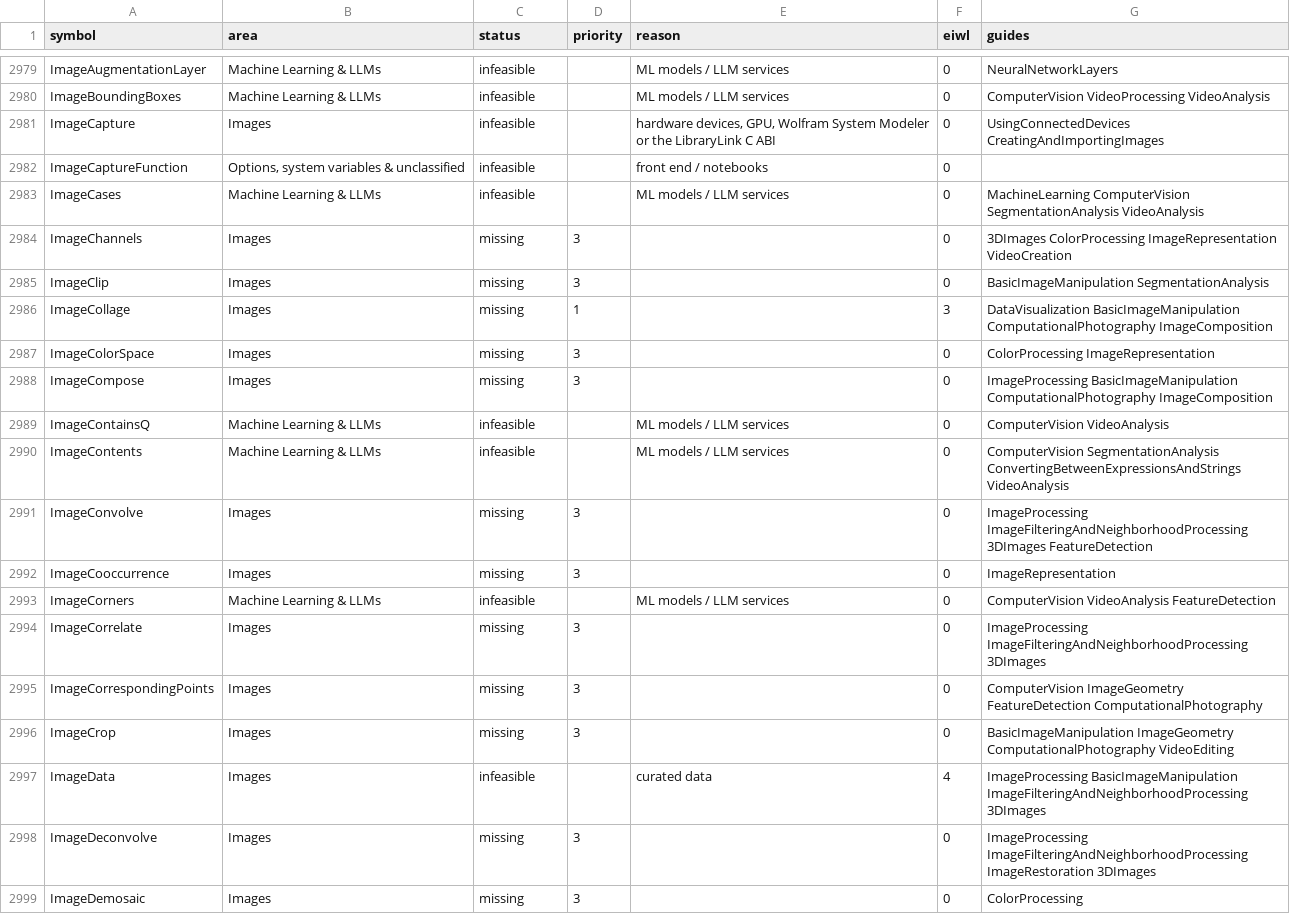
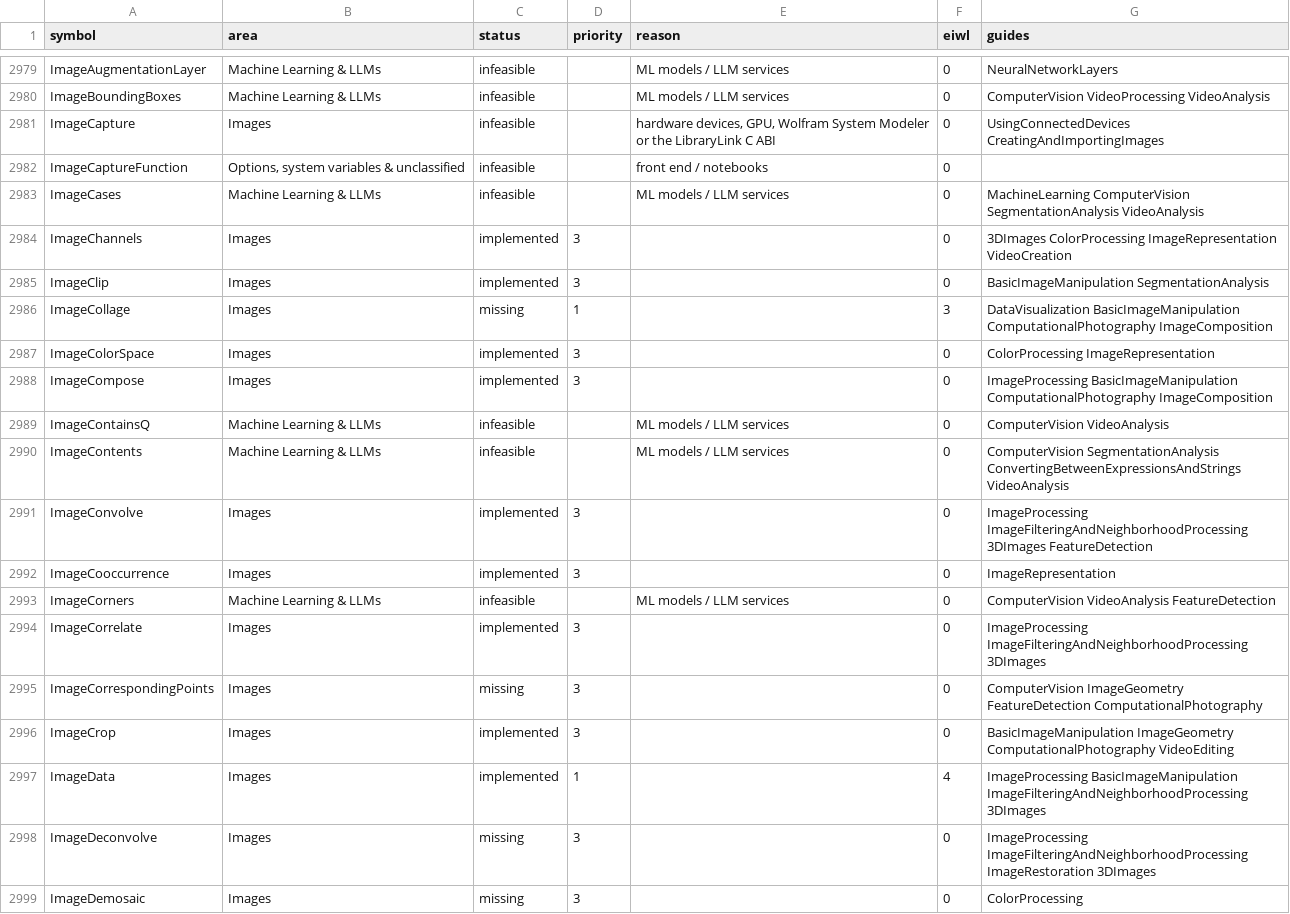
Before and after one commit to DarrenEdwards111/MikoshiLang, a CSV file: docs/wolfram_coverage_roadmap.csv, drawn as a sheet; only a part is shown, gaps mark what is left out; the diff covers the shown part only.

Commit message:
Regenerate roadmap and library audit after W15, W16, W19 and W21

```diff
--- a/docs/wolfram_coverage_roadmap.csv
+++ b/docs/wolfram_coverage_roadmap.csv
@@ -2983,16 +2983,16 @@ ImageCaptureFunction,"Options, system variables & unclassified",infeasible,,fron
 ImageCases,Machine Learning & LLMs,infeasible,,ML models / LLM services,0,MachineLearning ComputerVision SegmentationAnalysis VideoAnalysis
-ImageChannels,Images,missing,3,,0,3DImages ColorProcessing ImageRepresentation VideoCreation
-ImageClip,Images,missing,3,,0,BasicImageManipulation SegmentationAnalysis
+ImageChannels,Images,implemented,3,,0,3DImages ColorProcessing ImageRepresentation VideoCreation
+ImageClip,Images,implemented,3,,0,BasicImageManipulation SegmentationAnalysis
 ImageCollage,Images,missing,1,,3,DataVisualization BasicImageManipulation ComputationalPhotography ImageComposition
-ImageColorSpace,Images,missing,3,,0,ColorProcessing ImageRepresentation
-ImageCompose,Images,missing,3,,0,ImageProcessing BasicImageManipulation ComputationalPhotography ImageComposition
+ImageColorSpace,Images,implemented,3,,0,ColorProcessing ImageRepresentation
+ImageCompose,Images,implemented,3,,0,ImageProcessing BasicImageManipulation ComputationalPhotography ImageComposition
 ImageContainsQ,Machine Learning & LLMs,infeasible,,ML models / LLM services,0,ComputerVision VideoAnalysis
 ImageContents,Machine Learning & LLMs,infeasible,,ML models / LLM services,0,ComputerVision SegmentationAnalysis ConvertingBetweenExpressionsAndStrings VideoAnalysis
-ImageConvolve,Images,missing,3,,0,ImageProcessing ImageFilteringAndNeighborhoodProcessing 3DImages FeatureDetection
-ImageCooccurrence,Images,missing,3,,0,ImageRepresentation
+ImageConvolve,Images,implemented,3,,0,ImageProcessing ImageFilteringAndNeighborhoodProcessing 3DImages FeatureDetection
+ImageCooccurrence,Images,implemented,3,,0,ImageRepresentation
 ImageCorners,Machine Learning & LLMs,infeasible,,ML models / LLM services,0,ComputerVision VideoAnalysis FeatureDetection
-ImageCorrelate,Images,missing,3,,0,ImageProcessing ImageFilteringAndNeighborhoodProcessing 3DImages
+ImageCorrelate,Images,implemented,3,,0,ImageProcessing ImageFilteringAndNeighborhoodProcessing 3DImages
 ImageCorrespondingPoints,Images,missing,3,,0,ComputerVision ImageGeometry FeatureDetection ComputationalPhotography
-ImageCrop,Images,missing,3,,0,BasicImageManipulation ImageGeometry ComputationalPhotography VideoEditing
-ImageData,Images,infeasible,,curated data,4,ImageProcessing BasicImageManipulation ImageFilteringAndNeighborhoodProcessing 3DImages
+ImageCrop,Images,implemented,3,,0,BasicImageManipulation ImageGeometry ComputationalPhotography VideoEditing
+ImageData,Images,implemented,1,,4,ImageProcessing BasicImageManipulation ImageFilteringAndNeighborhoodProcessing 3DImages
 ImageDeconvolve,Images,missing,3,,0,ImageProcessing ImageFilteringAndNeighborhoodProcessing ImageRestoration 3DImages
```
Also changed, not shown: 127 edited cells elsewhere in this file, 2 other files.
